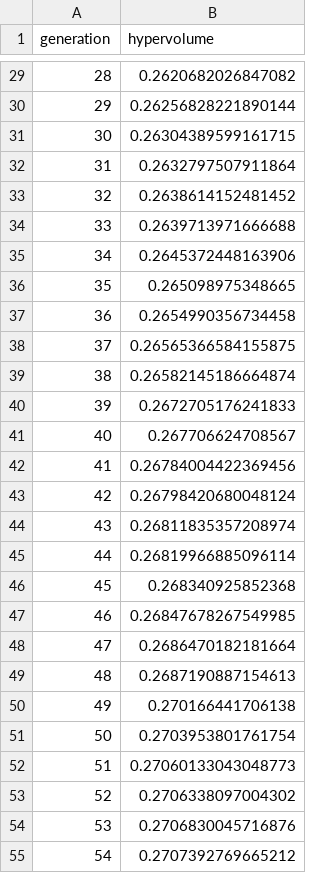
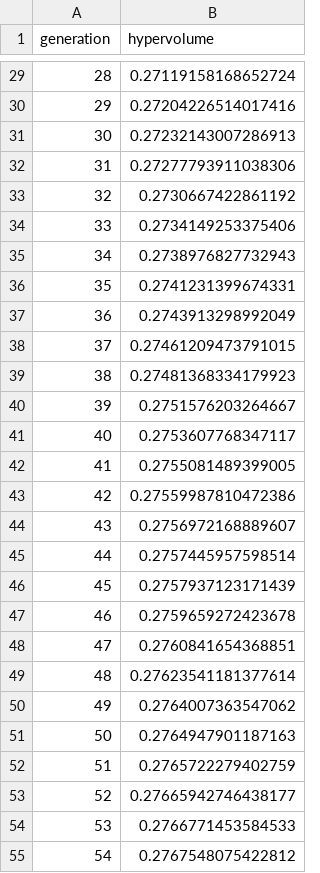
Before and after one commit to adam-johansson/adams-wunder-engine, a CSV file: CCE/studies/pareto_AST_parallell/optimisation_data/seed_3/hypervolume.csv, drawn as a sheet; only a part is shown, gaps mark what is left out; the diff covers the shown part only.

```diff
--- a/CCE/studies/pareto_AST_parallell/optimisation_data/seed_3/hypervolume.csv
+++ b/CCE/studies/pareto_AST_parallell/optimisation_data/seed_3/hypervolume.csv
@@ -29,27 +29,27 @@ generation,hypervolume
-28,0.2620682026847082
-29,0.26256828221890144
-30,0.26304389599161715
-31,0.2632797507911864
-32,0.2638614152481452
-33,0.2639713971666688
-34,0.2645372448163906
-35,0.265098975348665
-36,0.2654990356734458
-37,0.26565366584155875
-38,0.26582145186664874
-39,0.2672705176241833
-40,0.267706624708567
-41,0.26784004422369456
-42,0.26798420680048124
-43,0.26811835357208974
-44,0.26819966885096114
-45,0.268340925852368
-46,0.26847678267549985
-47,0.2686470182181664
-48,0.2687190887154613
-49,0.270166441706138
-50,0.2703953801761754
-51,0.27060133043048773
-52,0.2706338097004302
-53,0.2706830045716876
-54,0.2707392769665212
+28,0.27119158168652724
+29,0.27204226514017416
+30,0.27232143007286913
+31,0.27277793911038306
+32,0.2730667422861192
+33,0.2734149253375406
+34,0.2738976827732943
+35,0.2741231399674331
+36,0.2743913298992049
+37,0.27461209473791015
+38,0.27481368334179923
+39,0.2751576203264667
+40,0.2753607768347117
+41,0.2755081489399005
+42,0.27559987810472386
+43,0.2756972168889607
+44,0.2757445957598514
+45,0.2757937123171439
+46,0.2759659272423678
+47,0.2760841654368851
+48,0.27623541181377614
+49,0.2764007363547062
+50,0.2764947901187163
+51,0.2765722279402759
+52,0.27665942746438177
+53,0.2766771453584533
+54,0.2767548075422812
```
Also changed, not shown: 73 edited cells elsewhere in this file, CCE/studies/pareto_AST_parallell/optimisation_data/seed_3/last_population_F.csv, 38 other files.
